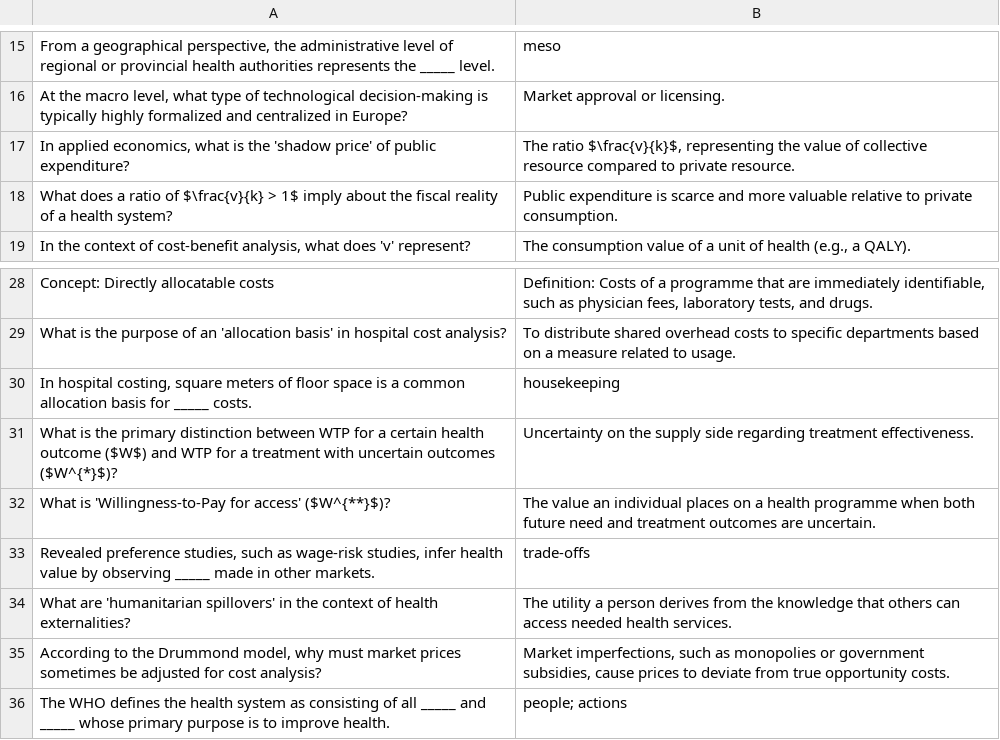
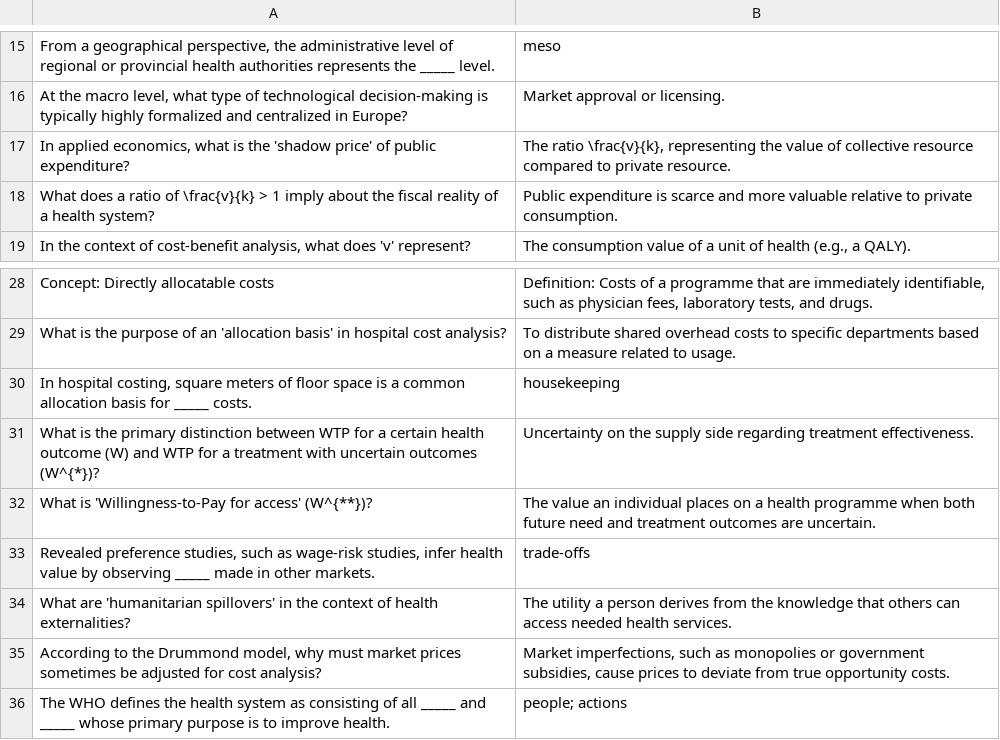
Before and after one commit to cristyyalbertyy-hub/Italian-Health-System, a CSV file: public/IHS_SS_Q.csv, drawn as a sheet; only a part is shown, gaps mark what is left out; the diff names each change by its address in the sheet, - before the commit and + after, or states it on an @@ line.

```diff
--- a/public/IHS_SS_Q.csv
+++ b/public/IHS_SS_Q.csv
-B17: The ratio $\frac{v}{k}$, representing the…
+B17: The ratio \frac{v}{k}, representing the…
-A18: …ratio of $\frac{v}{k} > 1$ imply about…
+A18: …ratio of \frac{v}{k} > 1 imply about…
-A31: …health outcome ($W$) and WTP for a treatment with uncertain outcomes ($W^{*}$)?
+A31: …health outcome (W) and WTP for a treatment with uncertain outcomes (W^{*})?
-A32: …for access' ($W^{**}$)?
+A32: …for access' (W^{**})?
```
Also changed, not shown: public/IHS_BC_Q.csv.
